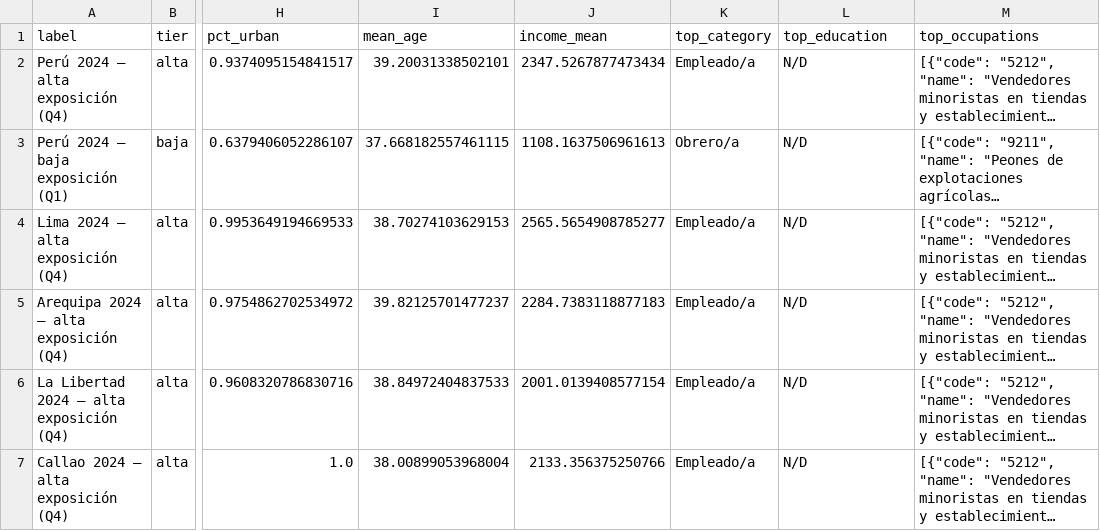
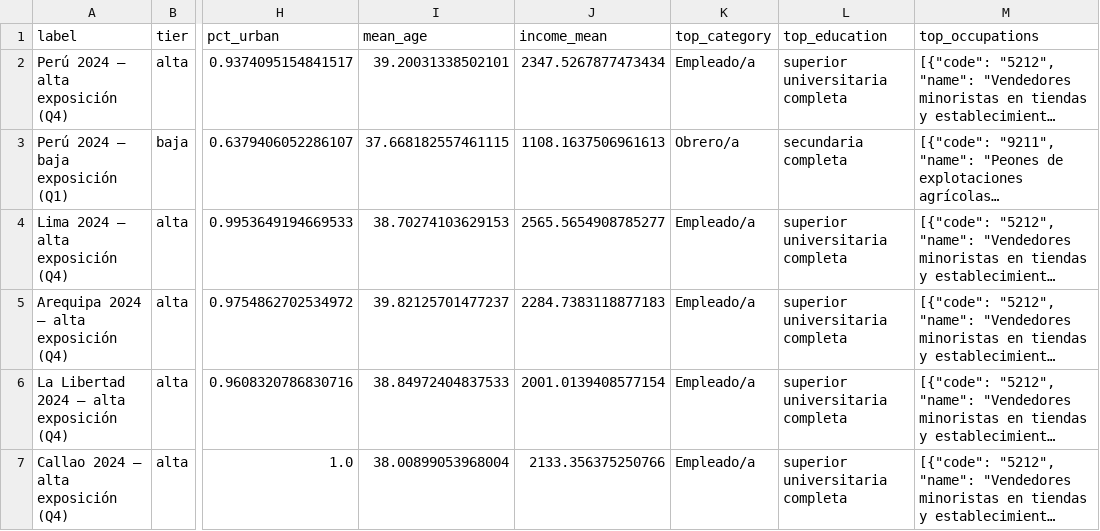
Before and after one commit to valentinalinares/ia_empleo_peru, a CSV file: _interno/outputs/enaho_exposure_2024/annual_tables/personas_2024.csv, drawn as a sheet; only a part is shown, gaps mark what is left out; long unchanged cells end in …; the diff names each change by its address in the sheet, - before the commit and + after, or states it on an @@ line.

Commit message:
Regenerate ENAHO reports with education profiles

```diff
--- a/_interno/outputs/enaho_exposure_2024/annual_tables/personas_2024.csv
+++ b/_interno/outputs/enaho_exposure_2024/annual_tables/personas_2024.csv
-L2 (top_education): N/D
+L2 (top_education): superior universitaria completa
-L3 (top_education): N/D
+L3 (top_education): secundaria completa
-L4:L7 (top_education): N/D
+L4:L7 (top_education): superior universitaria completa
```
Also changed, not shown: _interno/outputs/enaho_exposure_2019/annual_tables/personas_2019.csv, _interno/outputs/enaho_exposure_2020/annual_tables/personas_2020.csv, 19 other files.
